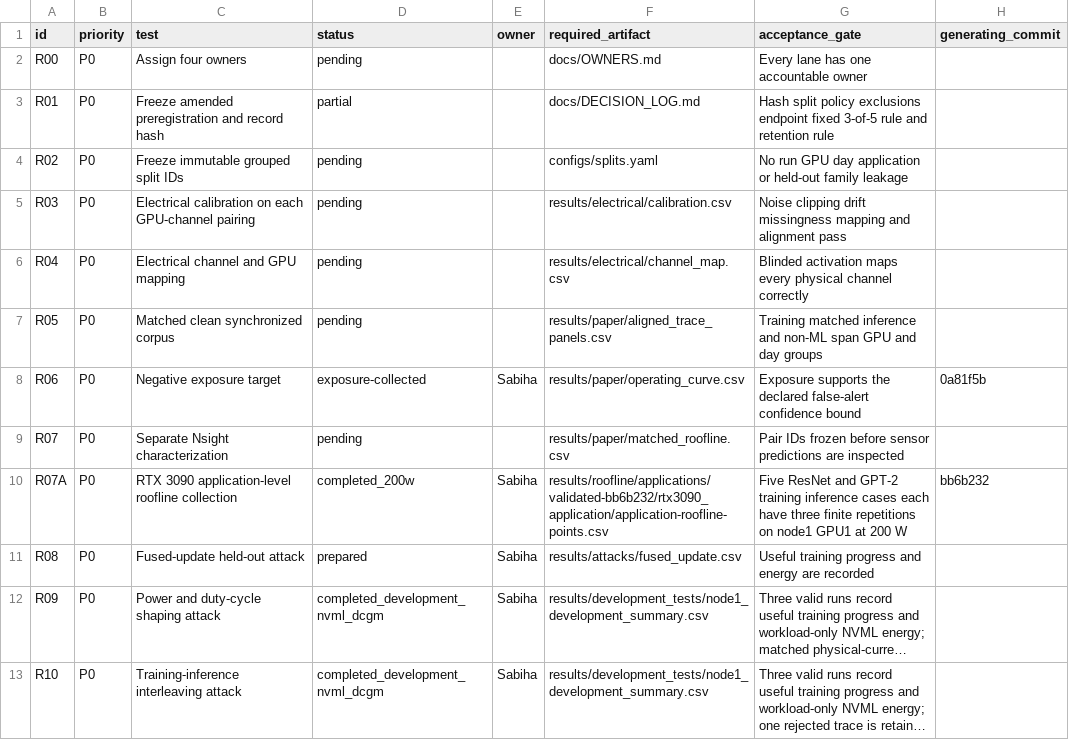
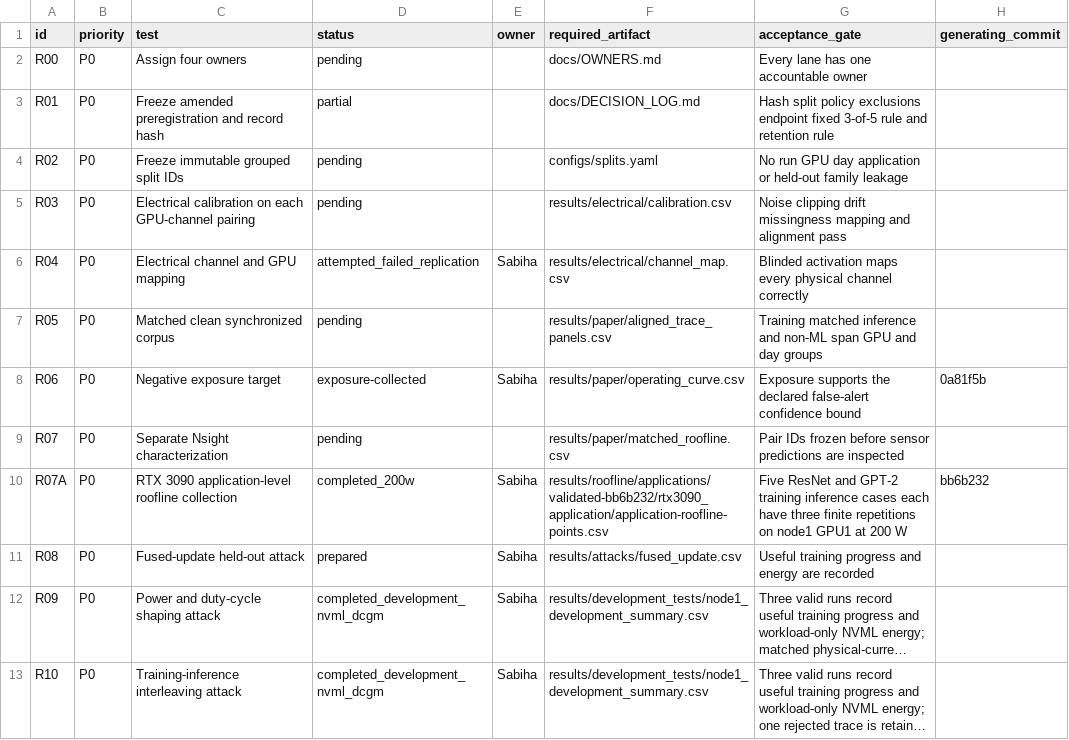
Before and after one commit to Tajdari-S/sensorguard, a CSV file: remaining_tests/CHECKLIST.csv, drawn as a sheet; only a part is shown; long unchanged cells end in ….

Commit message:
Record failed live scope mapping replication

```diff
--- a/remaining_tests/CHECKLIST.csv
+++ b/remaining_tests/CHECKLIST.csv
@@ -5,3 +5,3 @@ R02,P0,Freeze immutable grouped split IDs,pending,,configs/splits.yaml,No run GP
 R03,P0,Electrical calibration on each GPU-channel pairing,pending,,results/electrical/calibration.csv,Noise clipping drift missingness mapping and alignment pass,
-R04,P0,Electrical channel and GPU mapping,pending,,results/electrical/channel_map.csv,Blinded activation maps every physical channel correctly,
+R04,P0,Electrical channel and GPU mapping,attempted_failed_replication,Sabiha,results/electrical/channel_map.csv,Blinded activation maps every physical channel correctly,
 R05,P0,Matched clean synchronized corpus,pending,,results/paper/aligned_trace_panels.csv,Training matched inference and non-ML span GPU and day groups,
```
Also changed, not shown: 2 other files.
